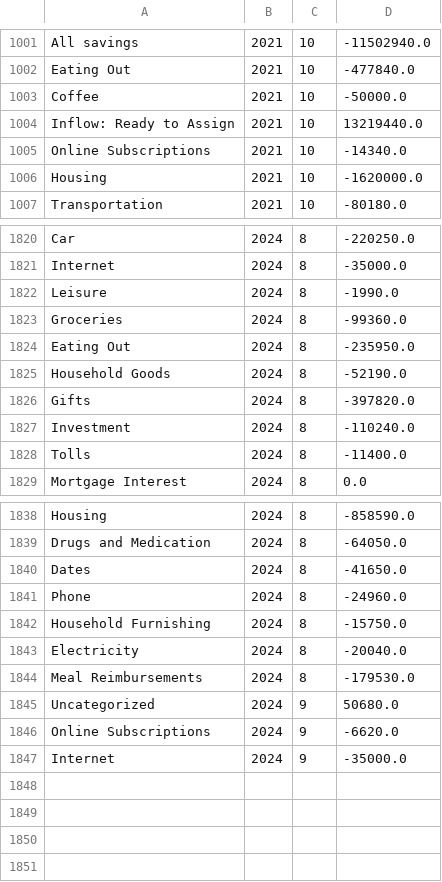
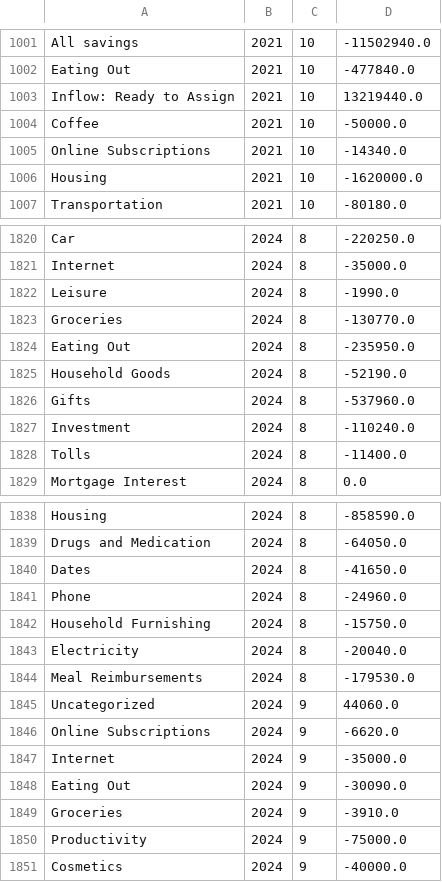
Before and after one commit to arxanas/arxanas.github.io, a CSV file: data/budget.csv, drawn as a sheet; only a part is shown, gaps mark what is left out.

```diff
--- a/data/budget.csv
+++ b/data/budget.csv
@@ -1002,4 +1002,4 @@ All savings,2021,10,-11502940.0
 Eating Out,2021,10,-477840.0
+Inflow: Ready to Assign,2021,10,13219440.0
 Coffee,2021,10,-50000.0
-Inflow: Ready to Assign,2021,10,13219440.0
 Online Subscriptions,2021,10,-14340.0
@@ -1822,6 +1822,6 @@ Internet,2024,8,-35000.0
 Leisure,2024,8,-1990.0
-Groceries,2024,8,-99360.0
+Groceries,2024,8,-130770.0
 Eating Out,2024,8,-235950.0
 Household Goods,2024,8,-52190.0
-Gifts,2024,8,-397820.0
+Gifts,2024,8,-537960.0
 Investment,2024,8,-110240.0
@@ -1844,4 +1844,8 @@ Electricity,2024,8,-20040.0
 Meal Reimbursements,2024,8,-179530.0
-Uncategorized,2024,9,50680.0
+Uncategorized,2024,9,44060.0
 Online Subscriptions,2024,9,-6620.0
 Internet,2024,9,-35000.0
+Eating Out,2024,9,-30090.0
+Groceries,2024,9,-3910.0
+Productivity,2024,9,-75000.0
+Cosmetics,2024,9,-40000.0
```
Also changed, not shown: 1 other file.
